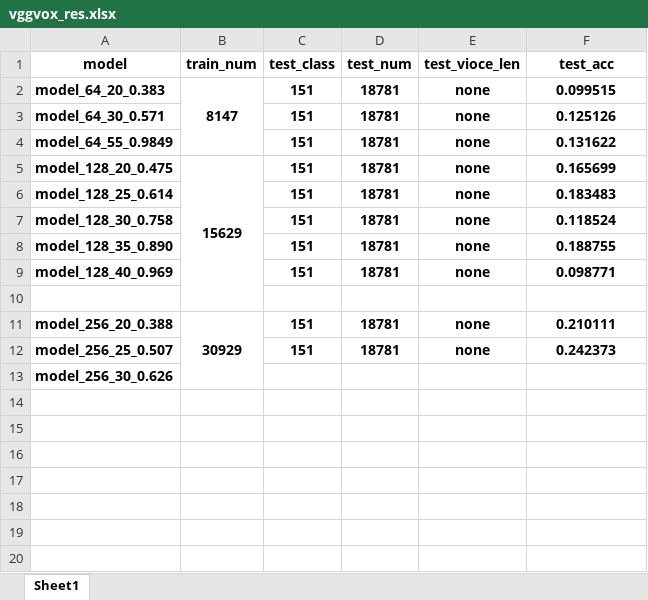
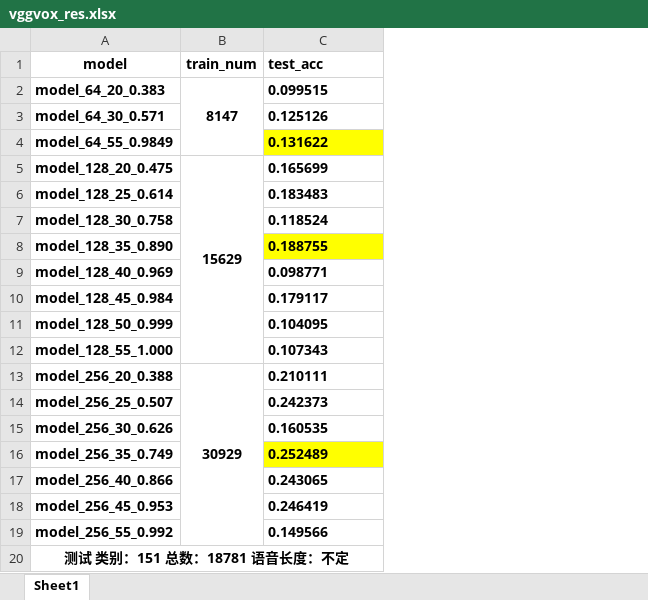
Before and after one commit to qiaoxiaobin2018/VoiceprintRecognition, an Excel workbook: vggvox_res.xlsx, sheet Sheet1, drawn as a sheet; values as stored, in another font and other column widths than the file's, no borders; charts and pictures not drawn; removed rows and columns are numbered as before the commit, all else as after; the diff names each change by its address in the sheet, - before the commit and + after, or states it on an @@ line.

Commit message:
2019/12/23

```diff
--- a/vggvox_res.xlsx (sheet Sheet1)
+++ b/vggvox_res.xlsx (sheet Sheet1)
-column C (test_class), rows 2-12: 151 | 151 | 151 | 151 | 151 | 151 | 151 | 151 |  | 151 | 151
-column D (test_num), rows 2-12: 18781 | 18781 | 18781 | 18781 | 18781 | 18781 | 18781 | 18781 |  | 18781 | 18781
-column E (test_vioce_len), rows 2-12: none | none | none | none | none | none | none | none |  | none | none
-C1:C9 alignment: center
+C1:C9 alignment: left
-C4 fill: none
+C4 fill: #FFFF00
-C8 fill: none
+C8 fill: #FFFF00
-row 10: (empty)
+row 10: model_128_45_0.984 |  | 0.179117
+row 11: model_128_50_0.999 |  | 0.104095
+row 12: model_128_55_1.000 |  | 0.107343
-C13:C14 alignment: center
+C13:C14 alignment: left
-C15 (test_acc): (empty)
+C15 (test_acc): 0.160535
+row 16: model_256_35_0.749 |  | 0.252489
+row 17: model_256_40_0.866 |  | 0.243065
+row 18: model_256_45_0.953 |  | 0.246419
+row 19: model_256_55_0.992 |  | 0.149566
+row 20: 测试 类别：151 总数：18781 语音长度：不定
```
Also changed, not shown: charts or pictures.
